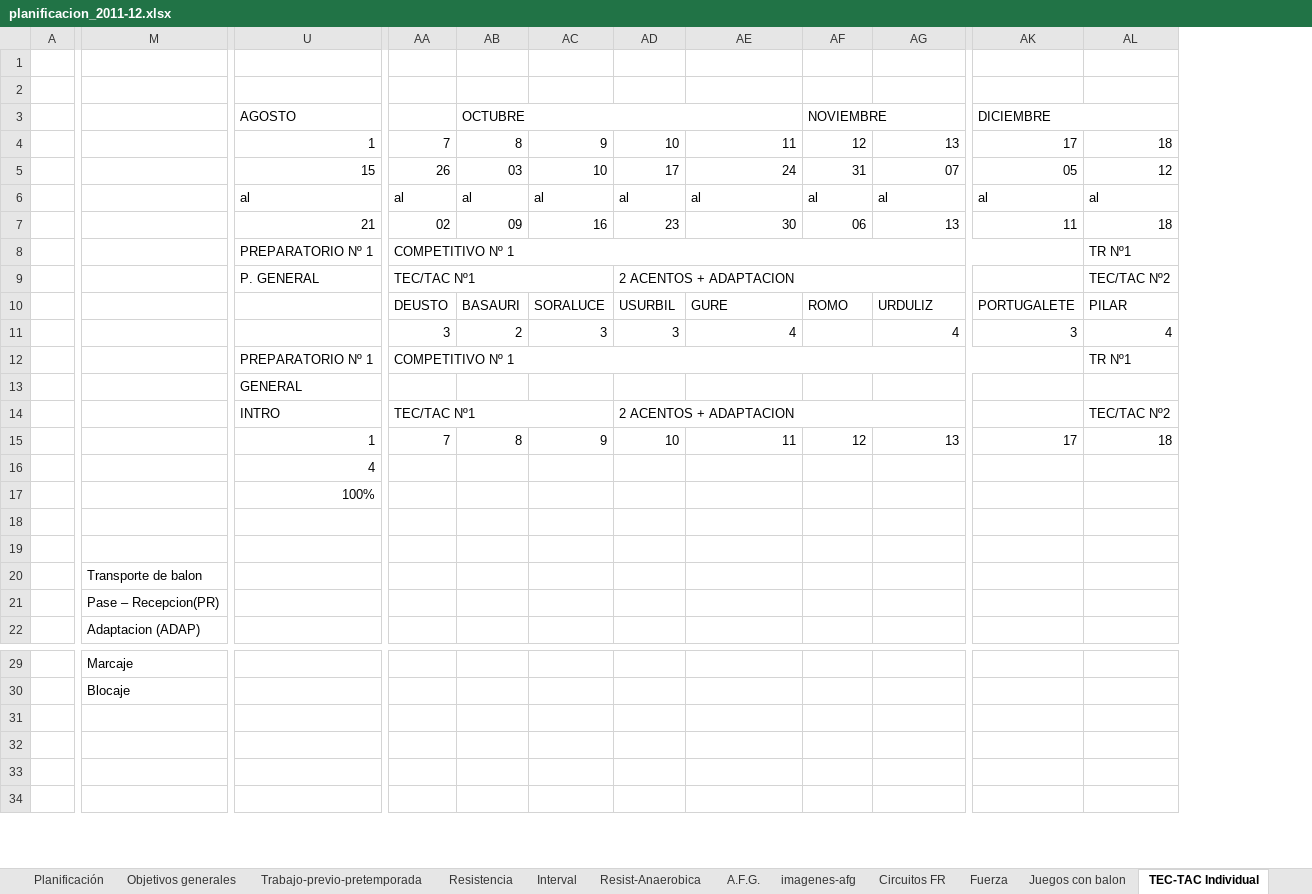
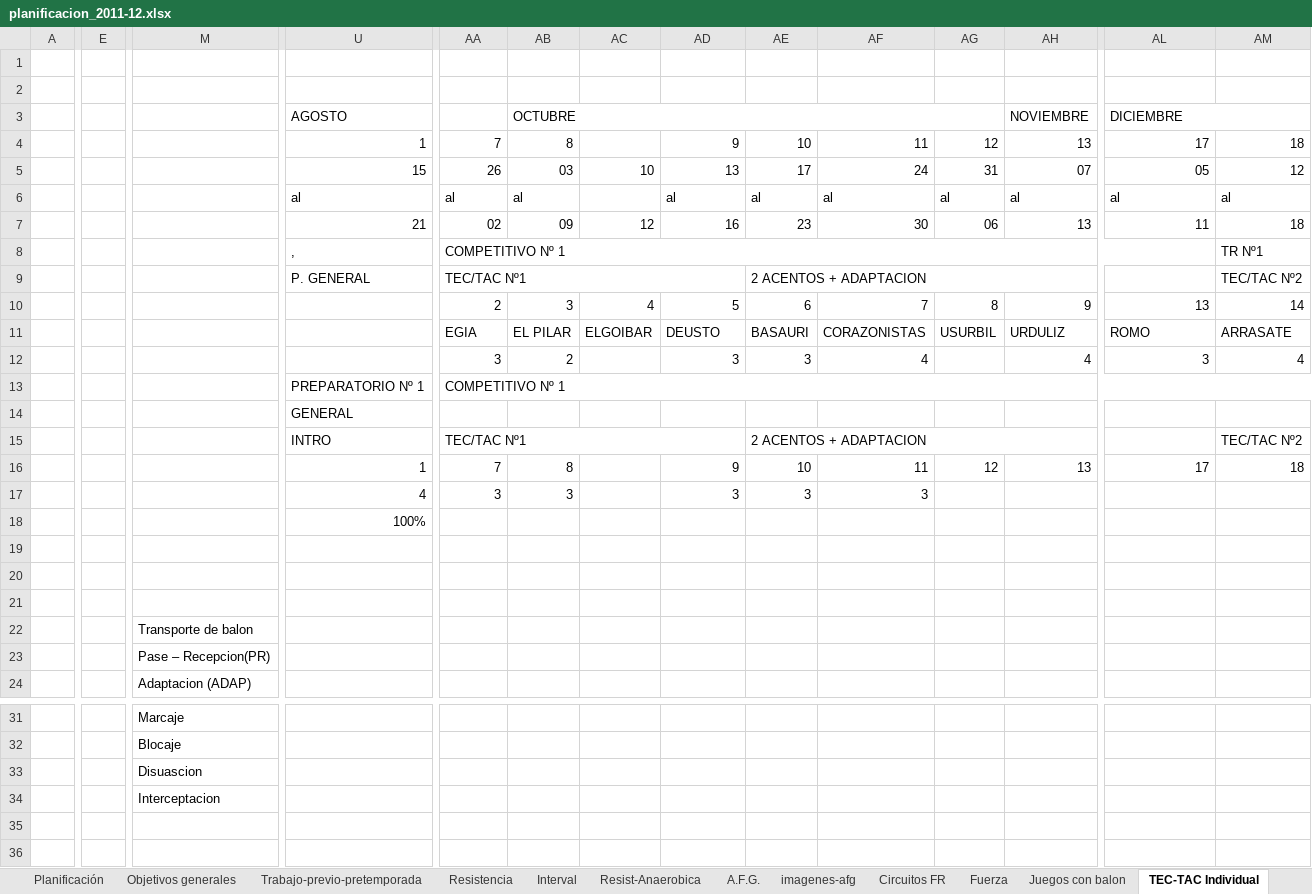
Before and after one commit to jahama/lbh_planificacion_temp_2011-12, an Excel workbook: planificacion/planificacion_2011-12.xlsx, sheet TEC-TAC Individual, drawn as a sheet; only a part is shown, gaps mark what is left out; values as stored, in another font and other column widths than the file's, no cell formats; removed rows and columns are numbered as before the commit, all else as after; rows hold the shown columns only; the diff covers the shown part only; the diff names each change by its address in the sheet, - before the commit and + after, or states it on an @@ line.

Commit message:
actualizacion

```diff
--- a/planificacion/planificacion_2011-12.xlsx (sheet TEC-TAC Individual)
+++ b/planificacion/planificacion_2011-12.xlsx (sheet TEC-TAC Individual)
+column E, empty
+column AC, row 5: 10; row 7: 12
-row 3:  |  | AGOSTO |  | OCTUBRE |  |  |  | NOVIEMBRE |  | DICIEMBRE
+row 3:  |  |  | AGOSTO |  | OCTUBRE |  |  |  |  |  | NOVIEMBRE | DICIEMBRE
-AD5: 10
+AD5: 13
-row 6:  |  | al | al | al | al | al | al | al | al | al | al
+row 6:  |  |  | al | al | al |  | al | al | al | al | al | al | al
-U8: PREPARATORIO Nº 1
+U8: ,
-row 10:  |  |  | DEUSTO | BASAURI | SORALUCE | USURBIL | GURE | ROMO | URDULIZ | PORTUGALETE | PILAR
+row 10:  |  |  |  | 2 | 3 | 4 | 5 | 6 | 7 | 8 | 9 | 13 | 14
+row 11:  |  |  |  | EGIA | EL PILAR | ELGOIBAR | DEUSTO | BASAURI | CORAZONISTAS | USURBIL | URDULIZ | ROMO | ARRASATE
-AA12:AK12 merged
+AA13:AM13 merged
-AM13: TR Nº1
+AM13: (empty)
-row 16:  |  | 4
+row 17:  |  |  | 4 | 3 | 3 |  | 3 | 3 | 3
+row 21: (empty)
-M33: (empty)
+M33: Disuascion
-M34: (empty)
+M34: Interceptacion
```
Also changed, not shown: 50 added rows and 1 removed column elsewhere in this sheet, sheet Planificación, sheet Triptico, other sheet tabs, cell formats, formulas that keep their value.
